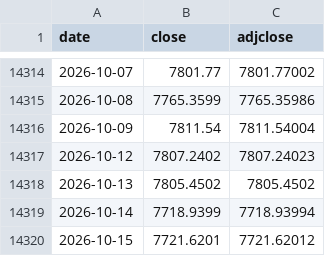
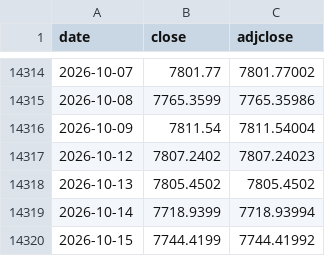
Before and after one commit to mchonea/spy-tlt-regime-dashboard, a CSV file: history/GSPC.csv, drawn as a sheet; only a part is shown, gaps mark what is left out.

```diff
--- a/history/GSPC.csv
+++ b/history/GSPC.csv
@@ -14319,2 +14319,2 @@ date,close,adjclose
 2026-10-14,7718.9399,7718.93994
-2026-10-15,7721.6201,7721.62012
+2026-10-15,7744.4199,7744.41992
```
Also changed, not shown: history/SPY.csv, history/TLT.csv, 6 other files.
